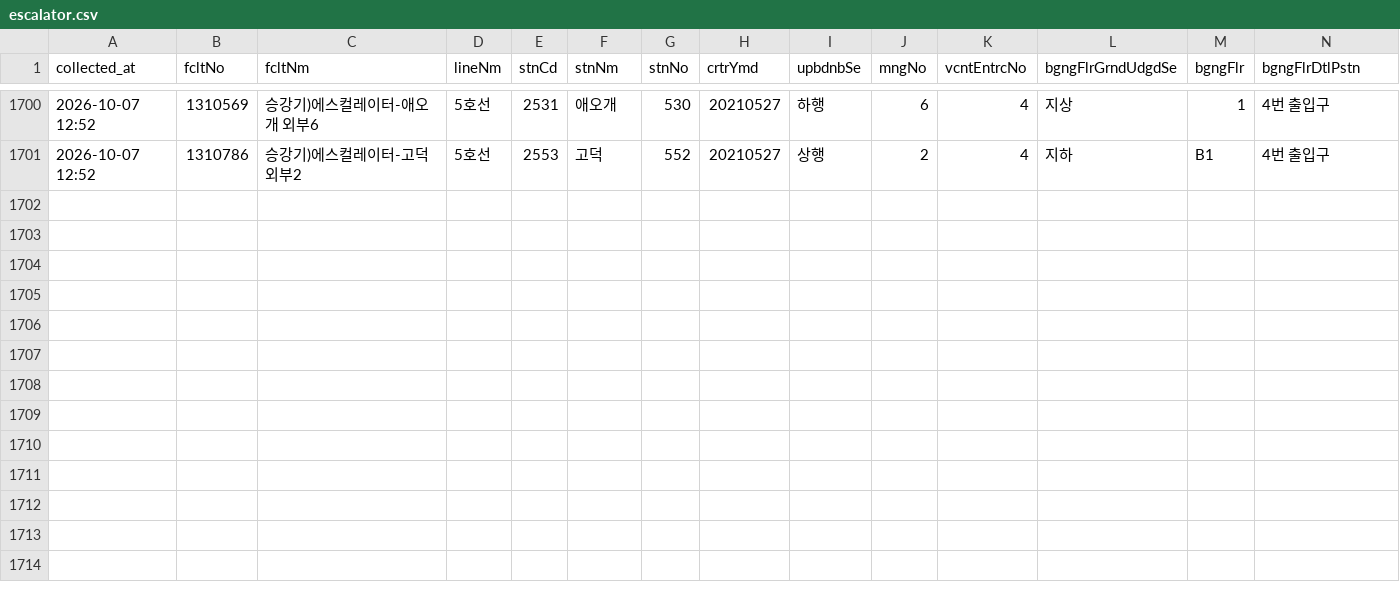
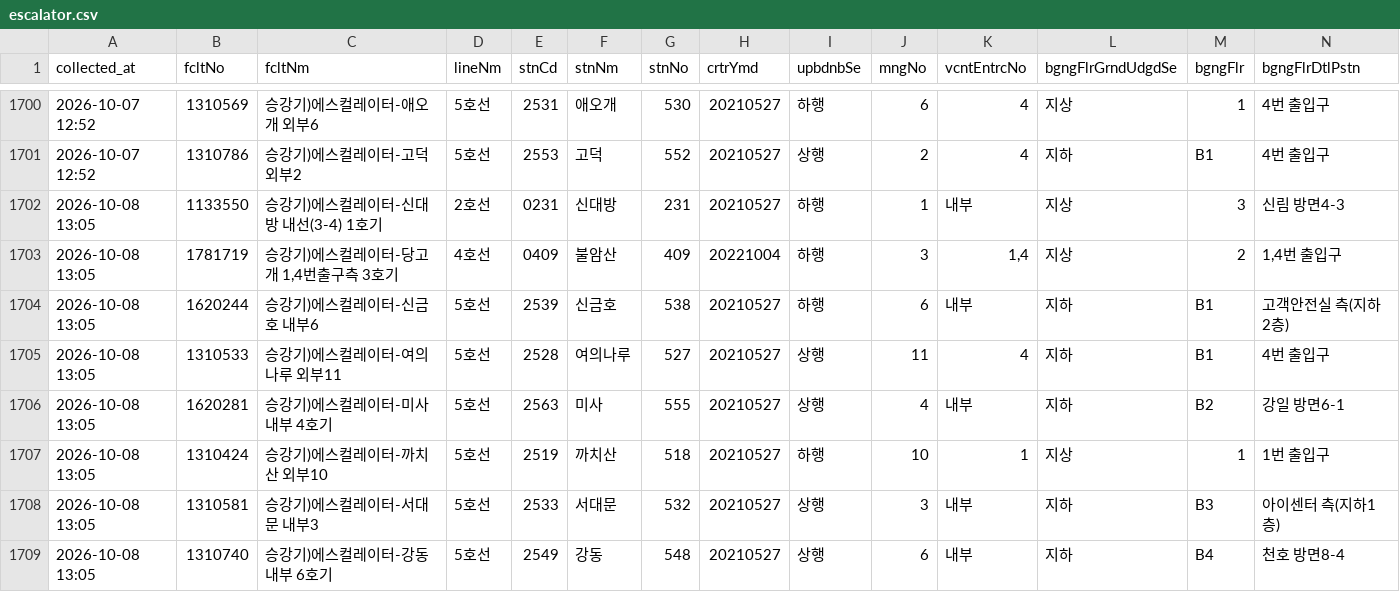
Before and after one commit to SeoyeonKoh/ieum-mobility-support, a CSV file: data/escalator.csv, drawn as a sheet; only a part is shown, gaps mark what is left out; rows hold the shown columns only; the diff names each change by its address in the sheet, - before the commit and + after, or states it on an @@ line.

```diff
--- a/data/escalator.csv
+++ b/data/escalator.csv
+row 1702: 2026-10-08 13:05 | 1133550 | 승강기)에스컬레이터-신대방 내선(3-4) 1호기 | 2호선 | 0231 | 신대방 | 231 | 20210527 | 하행 | 1 | 내부 | 지상 | 3 | 신림 방면4-3
+row 1703: 2026-10-08 13:05 | 1781719 | 승강기)에스컬레이터-당고개 1,4번출구측 3호기 | 4호선 | 0409 | 불암산 | 409 | 20221004 | 하행 | 3 | 1,4 | 지상 | 2 | 1,4번 출입구
+row 1704: 2026-10-08 13:05 | 1620244 | 승강기)에스컬레이터-신금호 내부6 | 5호선 | 2539 | 신금호 | 538 | 20210527 | 하행 | 6 | 내부 | 지하 | B1 | 고객안전실 측(지하2층)
+row 1705: 2026-10-08 13:05 | 1310533 | 승강기)에스컬레이터-여의나루 외부11 | 5호선 | 2528 | 여의나루 | 527 | 20210527 | 상행 | 11 | 4 | 지하 | B1 | 4번 출입구
+row 1706: 2026-10-08 13:05 | 1620281 | 승강기)에스컬레이터-미사 내부 4호기 | 5호선 | 2563 | 미사 | 555 | 20210527 | 상행 | 4 | 내부 | 지하 | B2 | 강일 방면6-1
+row 1707: 2026-10-08 13:05 | 1310424 | 승강기)에스컬레이터-까치산 외부10 | 5호선 | 2519 | 까치산 | 518 | 20210527 | 하행 | 10 | 1 | 지상 | 1 | 1번 출입구
+row 1708: 2026-10-08 13:05 | 1310581 | 승강기)에스컬레이터-서대문 내부3 | 5호선 | 2533 | 서대문 | 532 | 20210527 | 상행 | 3 | 내부 | 지하 | B3 | 아이센터 측(지하1층)
+row 1709: 2026-10-08 13:05 | 1310740 | 승강기)에스컬레이터-강동 내부 6호기 | 5호선 | 2549 | 강동 | 548 | 20210527 | 상행 | 6 | 내부 | 지하 | B4 | 천호 방면8-4
```
Also changed, not shown: data/elevator_status.csv, data/moving_walk.csv.
